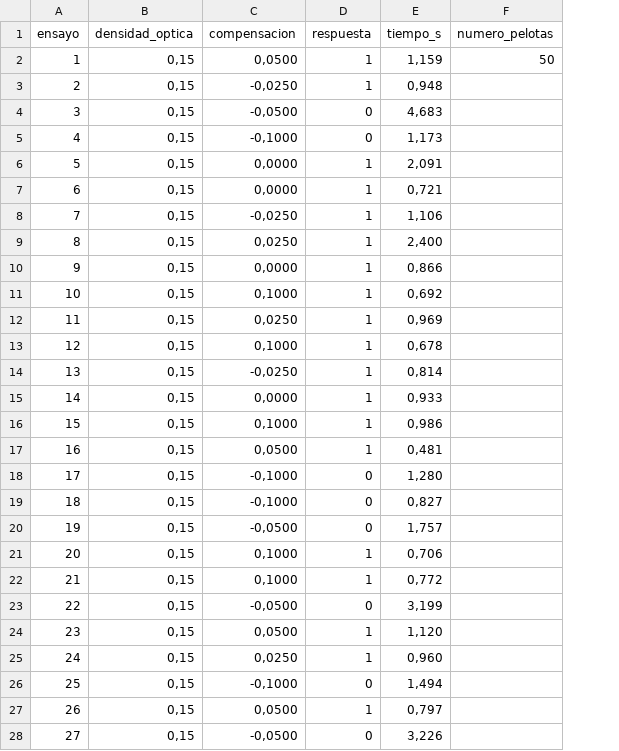
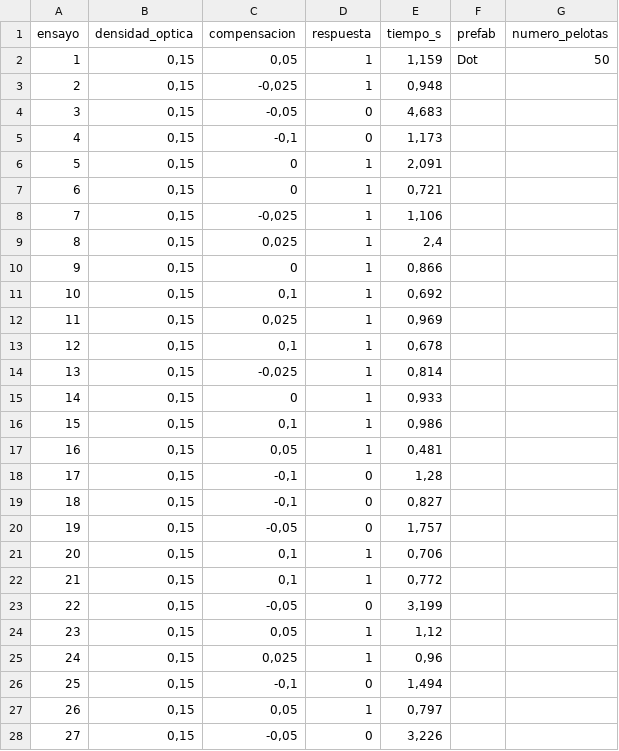
Before and after one commit to JaimeHBMad/PulfrichEffect, a CSV file: Resultados/2AFC/VRL/VRL_2AFC_20261116_161709.csv, drawn as a sheet; only a part is shown; the diff covers the shown part only; the diff names each change by its address in the sheet, - before the commit and + after, or states it on an @@ line.

```diff
--- a/Resultados/2AFC/VRL/VRL_2AFC_20261116_161709.csv
+++ b/Resultados/2AFC/VRL/VRL_2AFC_20261116_161709.csv
+column F (prefab), row 2: Dot
-C2 (compensacion): 0,0500
+C2 (compensacion): 0,05
-C3 (compensacion): -0,0250
+C3 (compensacion): -0,025
-C4 (compensacion): -0,0500
+C4 (compensacion): -0,05
-C5 (compensacion): -0,1000
+C5 (compensacion): -0,1
-C6:C7 (compensacion): 0,0000
+C6:C7 (compensacion): 0
-C8 (compensacion): -0,0250
+C8 (compensacion): -0,025
-C9 (compensacion): 0,0250
+C9 (compensacion): 0,025
-E9 (tiempo_s): 2,400
+E9 (tiempo_s): 2,4
-C10 (compensacion): 0,0000
+C10 (compensacion): 0
-C11 (compensacion): 0,1000
+C11 (compensacion): 0,1
-C12 (compensacion): 0,0250
+C12 (compensacion): 0,025
-C13 (compensacion): 0,1000
+C13 (compensacion): 0,1
-C14 (compensacion): -0,0250
+C14 (compensacion): -0,025
-C15 (compensacion): 0,0000
+C15 (compensacion): 0
-C16 (compensacion): 0,1000
+C16 (compensacion): 0,1
-C17 (compensacion): 0,0500
+C17 (compensacion): 0,05
-C18:C19 (compensacion): -0,1000
+C18:C19 (compensacion): -0,1
-E18 (tiempo_s): 1,280
+E18 (tiempo_s): 1,28
-C20 (compensacion): -0,0500
+C20 (compensacion): -0,05
-C21:C22 (compensacion): 0,1000
+C21:C22 (compensacion): 0,1
-C23 (compensacion): -0,0500
+C23 (compensacion): -0,05
-C24 (compensacion): 0,0500
+C24 (compensacion): 0,05
-E24 (tiempo_s): 1,120
+E24 (tiempo_s): 1,12
-C25 (compensacion): 0,0250
+C25 (compensacion): 0,025
-E25 (tiempo_s): 0,960
+E25 (tiempo_s): 0,96
-C26 (compensacion): -0,1000
+C26 (compensacion): -0,1
-C27 (compensacion): 0,0500
+C27 (compensacion): 0,05
-C28 (compensacion): -0,0500
+C28 (compensacion): -0,05
```
Also changed, not shown: 15 edited cells elsewhere in this file, Resultados/2AFC/VRL/VRL_2AFC_20261116_161453.csv, Resultados/2AFC/VRL/VRL_2AFC_20261116_161909.csv, 21 other files.
